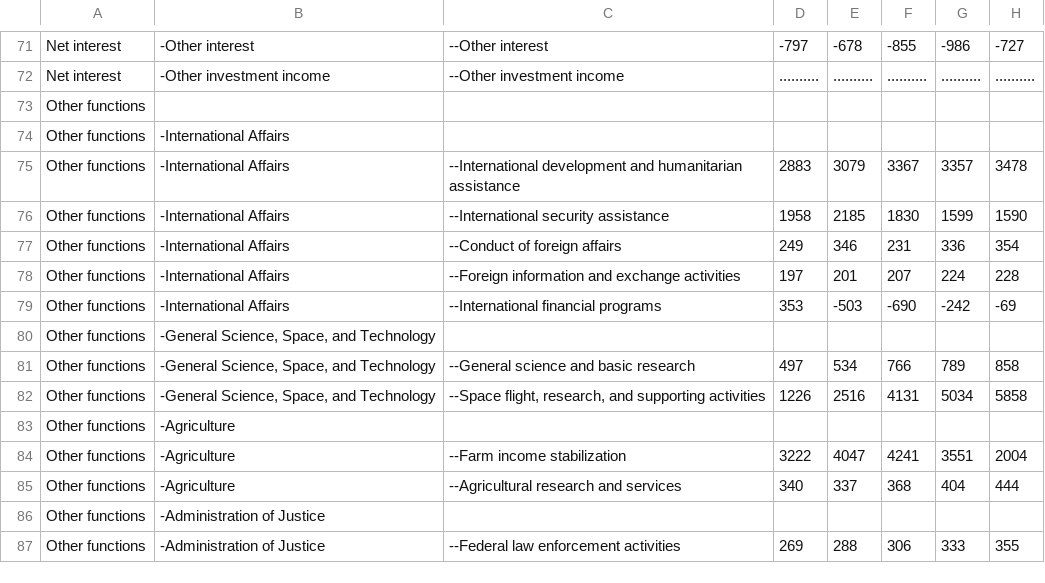
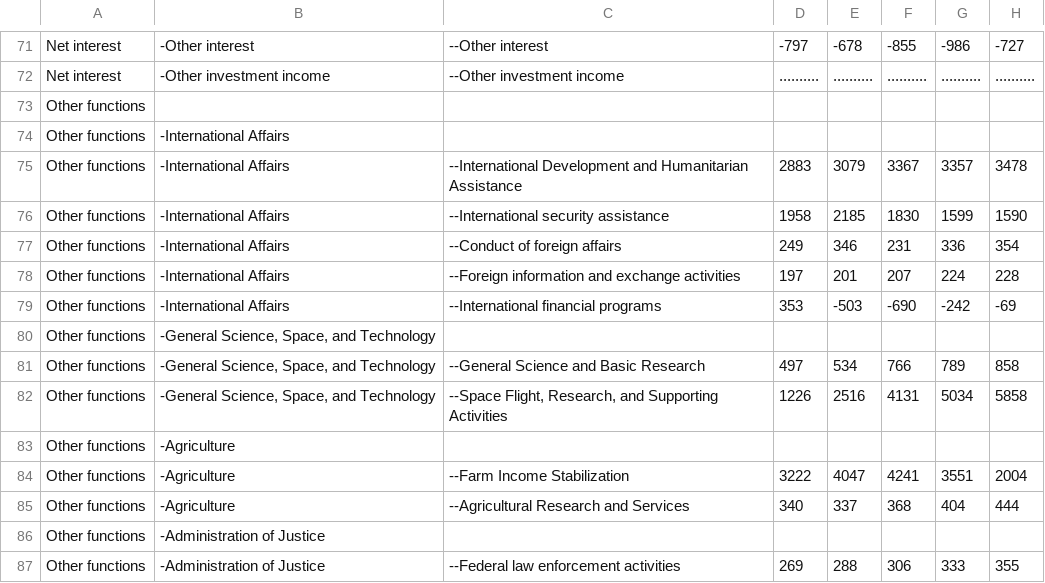
Before and after one commit to user01/Federal-Budget, a CSV file: raw/outlays.function.fix.csv, drawn as a sheet; only a part is shown, gaps mark what is left out; the diff covers the shown part only; the diff names each change by its address in the sheet, - before the commit and + after, or states it on an @@ line.

```diff
--- a/raw/outlays.function.fix.csv
+++ b/raw/outlays.function.fix.csv
-C75: --International development and humanitarian assistance
+C75: --International Development and Humanitarian Assistance
-C81: --General science and basic research
+C81: --General Science and Basic Research
-C82: --Space flight, research, and supporting activities
+C82: --Space Flight, Research, and Supporting Activities
-C84: --Farm income stabilization
+C84: --Farm Income Stabilization
-C85: --Agricultural research and services
+C85: --Agricultural Research and Services
```
Also changed, not shown: 73 edited cells elsewhere in this file, 2 other files.
